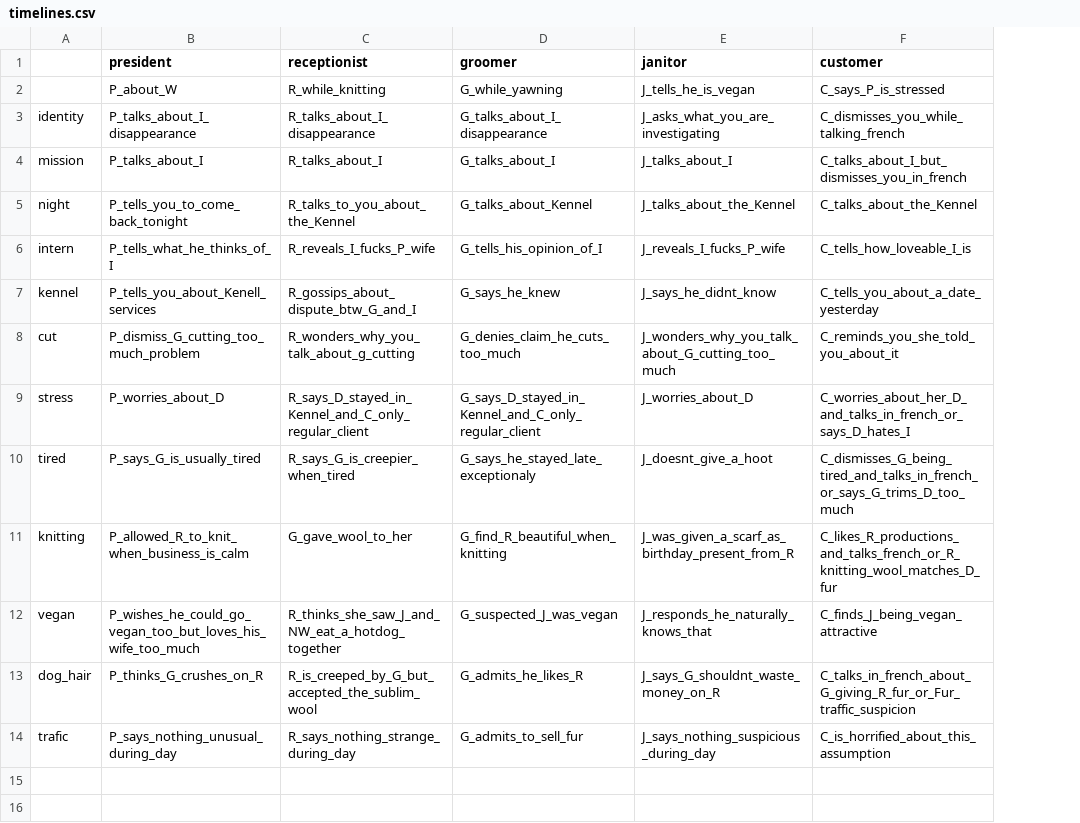
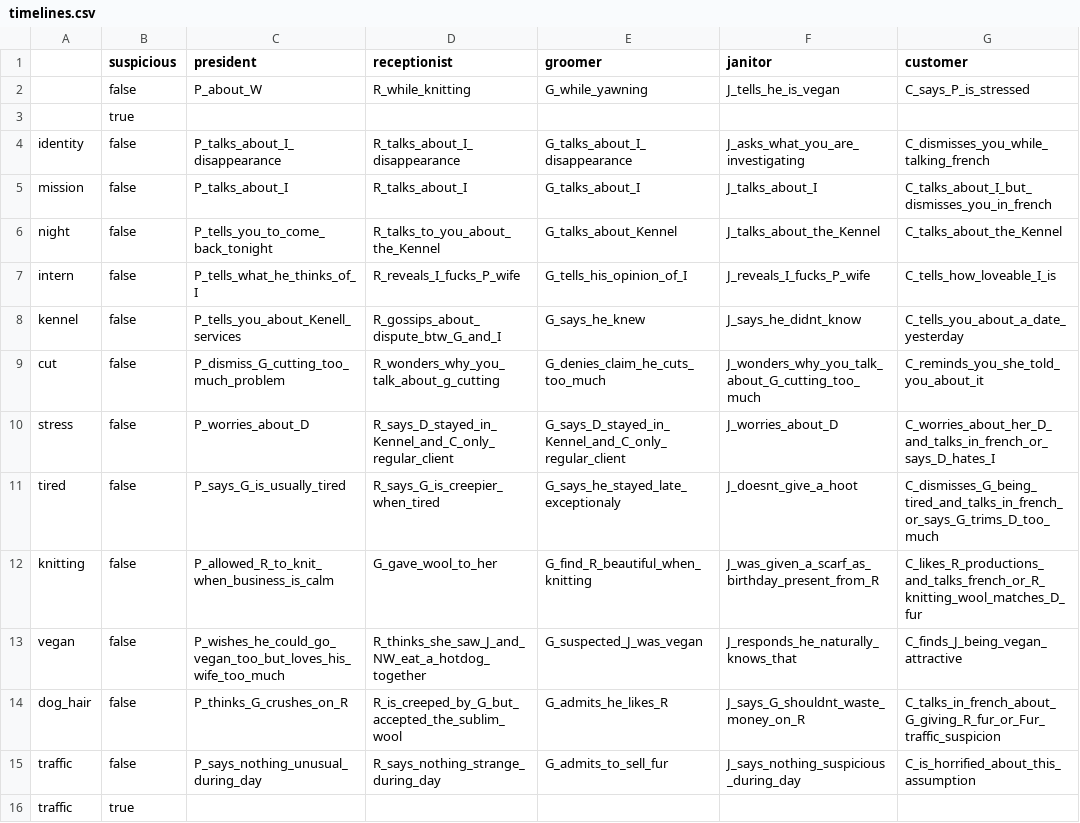
Before and after one commit to pop123123123/LD-54, a CSV file: data/timelines.csv, drawn as a sheet; only a part is shown; addresses are those after the commit; the diff names each change by its address in the sheet, - before the commit and + after, or states it on an @@ line.

Commit message:
update timelines

```diff
--- a/data/timelines.csv
+++ b/data/timelines.csv
+column B (suspicious), row 2: false; rows 4-16: false | false | false | false | false | false | false | false | false | false | false | false | true
@@ row 16 moved to row 3: true @@
-A15: trafic
+A15: traffic
-A16: (empty)
+A16: traffic
```
